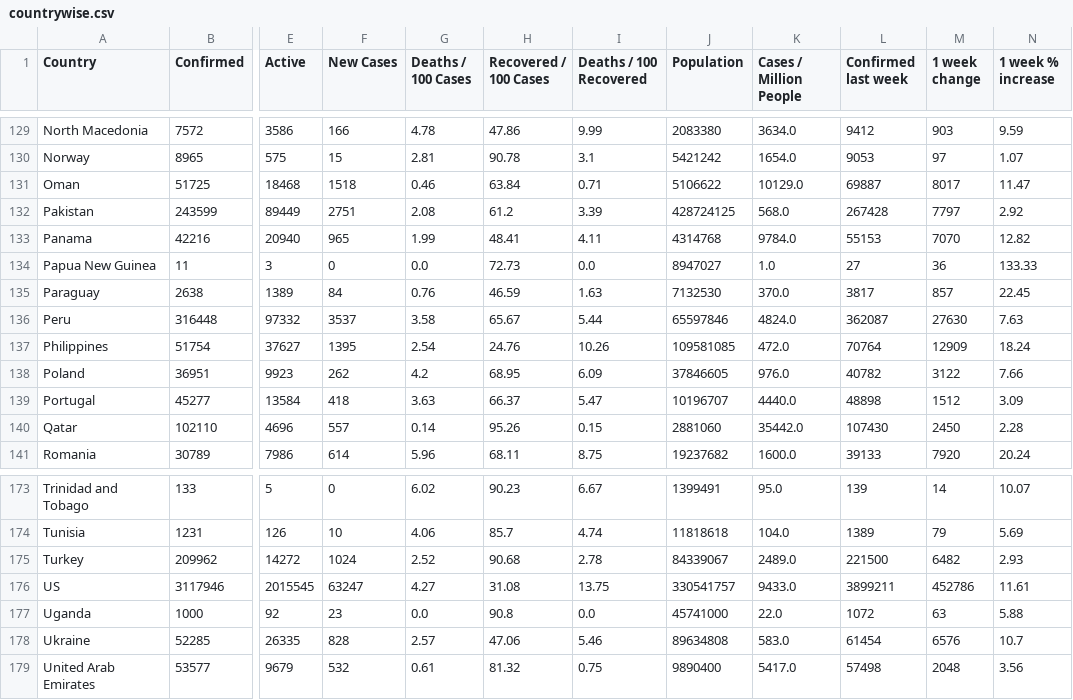
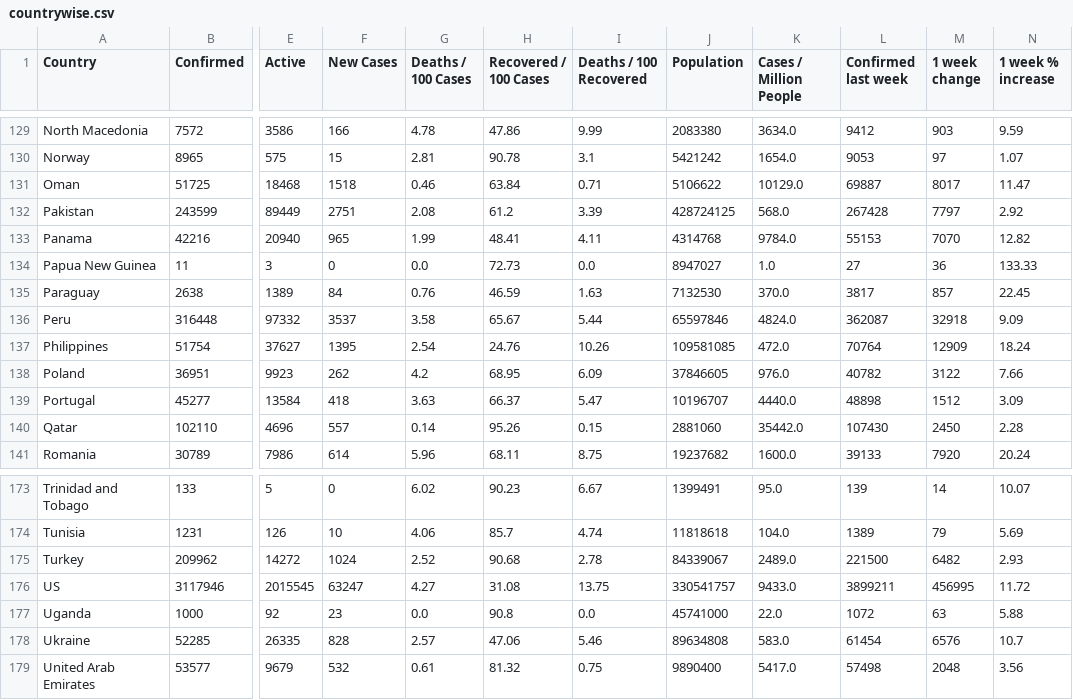
Before and after one commit to pallavi176/Covid-19-Preprocessed-Dataset, a CSV file: preprocessed/countrywise.csv, drawn as a sheet; only a part is shown, gaps mark what is left out; the diff names each change by its address in the sheet, - before the commit and + after, or states it on an @@ line.

```diff
--- a/preprocessed/countrywise.csv
+++ b/preprocessed/countrywise.csv
-M136 (1 week change): 27630
+M136 (1 week change): 32918
-N136 (1 week % increase): 7.63
+N136 (1 week % increase): 9.09
-M176 (1 week change): 452786
+M176 (1 week change): 456995
-N176 (1 week % increase): 11.61
+N176 (1 week % increase): 11.72
```
Also changed, not shown: preprocessed/daywise.csv, 2 other files.
